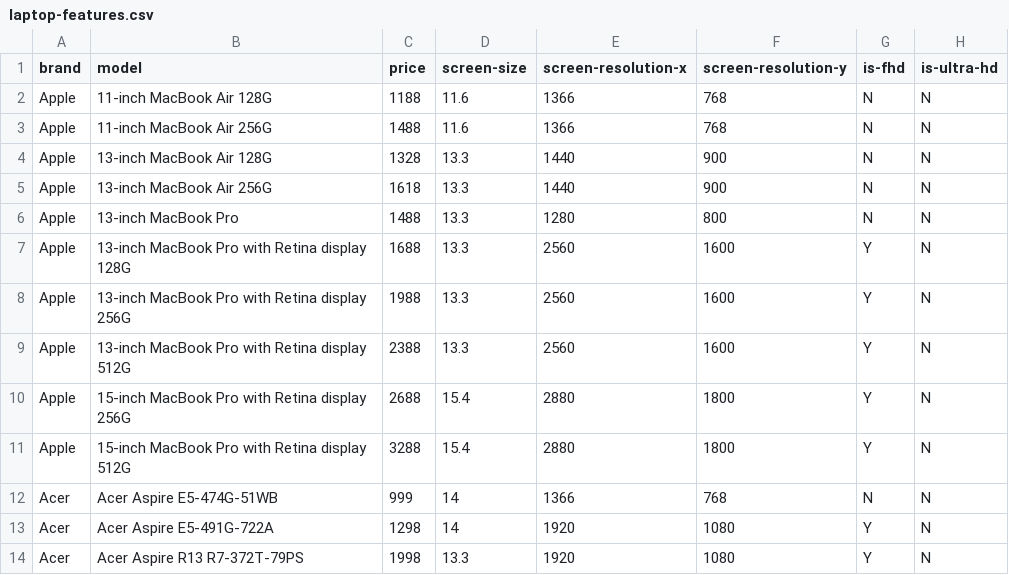
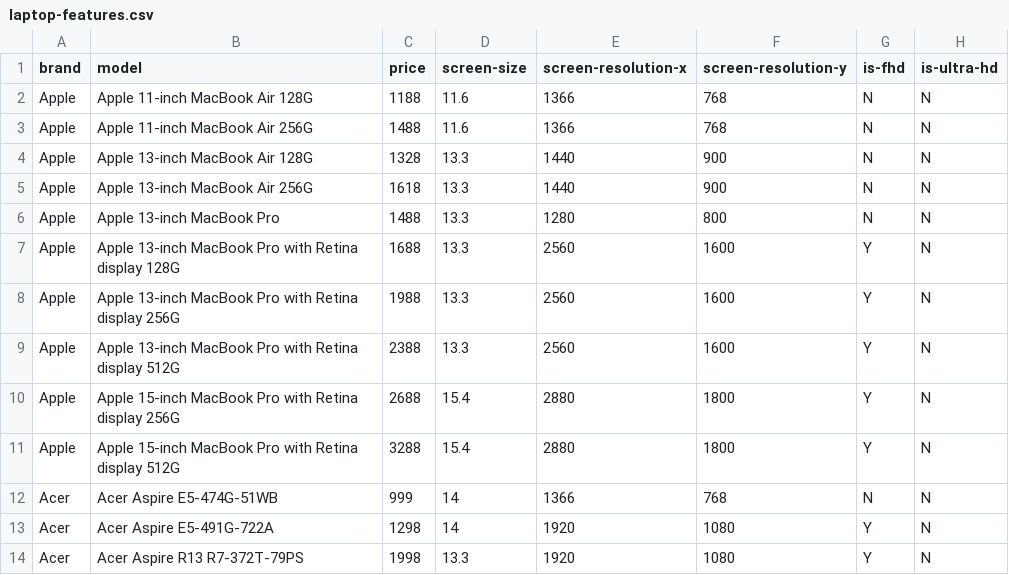
Before and after one commit to zlheui/cs4244-project, a CSV file: laptop-features.csv, drawn as a sheet; only a part is shown; the diff covers the shown part only; the diff names each change by its address in the sheet, - before the commit and + after, or states it on an @@ line.

```diff
--- a/laptop-features.csv
+++ b/laptop-features.csv
-B2 (model): 11-inch MacBook Air 128G
+B2 (model): Apple 11-inch MacBook Air 128G
-B3 (model): 11-inch MacBook Air 256G
+B3 (model): Apple 11-inch MacBook Air 256G
-B4 (model): 13-inch MacBook Air 128G
+B4 (model): Apple 13-inch MacBook Air 128G
-B5 (model): 13-inch MacBook Air 256G
+B5 (model): Apple 13-inch MacBook Air 256G
-B6 (model): 13-inch MacBook Pro
+B6 (model): Apple 13-inch MacBook Pro
-B7 (model): 13-inch MacBook…
+B7 (model): Apple 13-inch MacBook…
-B8 (model): 13-inch MacBook…
+B8 (model): Apple 13-inch MacBook…
-B9 (model): 13-inch MacBook…
+B9 (model): Apple 13-inch MacBook…
-B10 (model): 15-inch MacBook…
+B10 (model): Apple 15-inch MacBook…
-B11 (model): 15-inch MacBook…
+B11 (model): Apple 15-inch MacBook…
```
Also changed, not shown: 40 edited cells elsewhere in this file, 3 other files.
